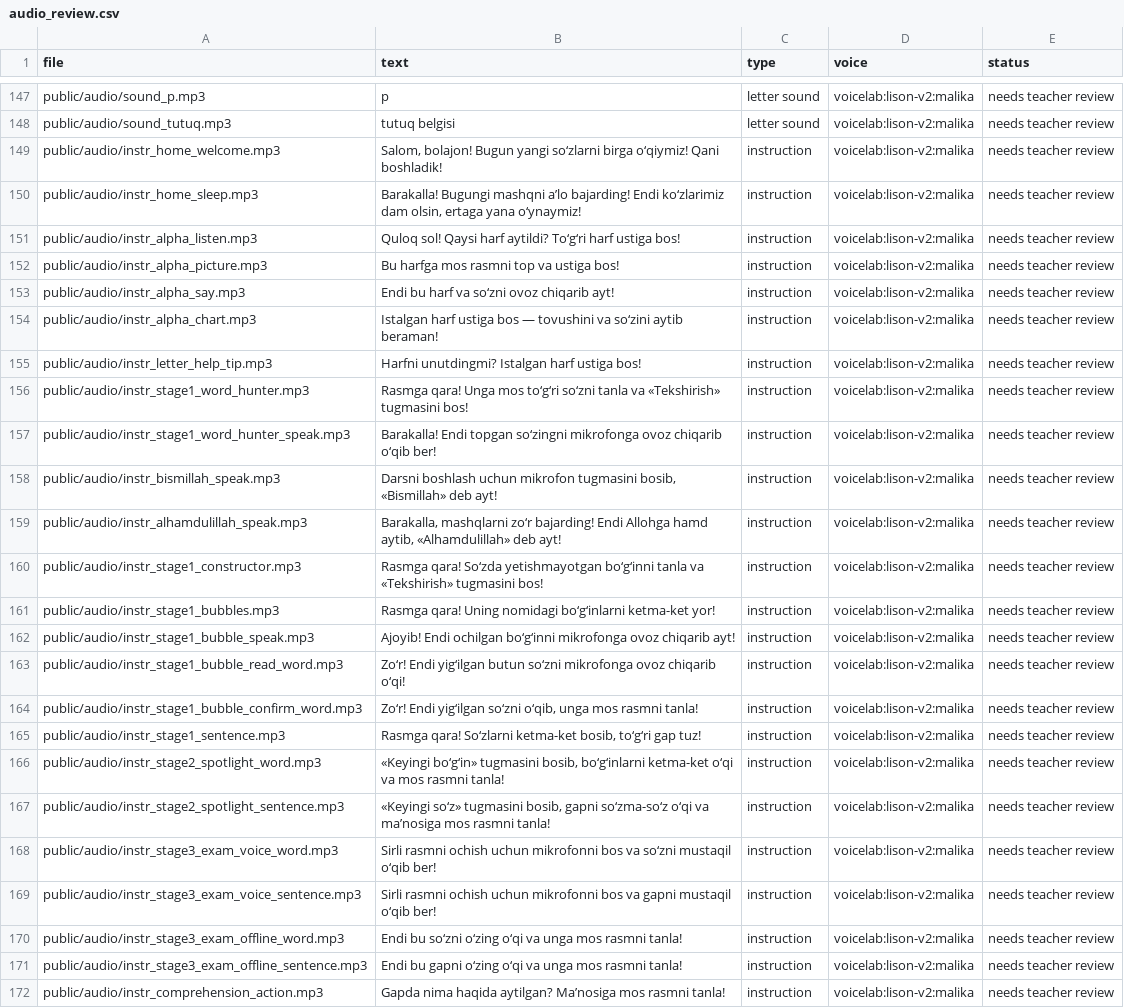
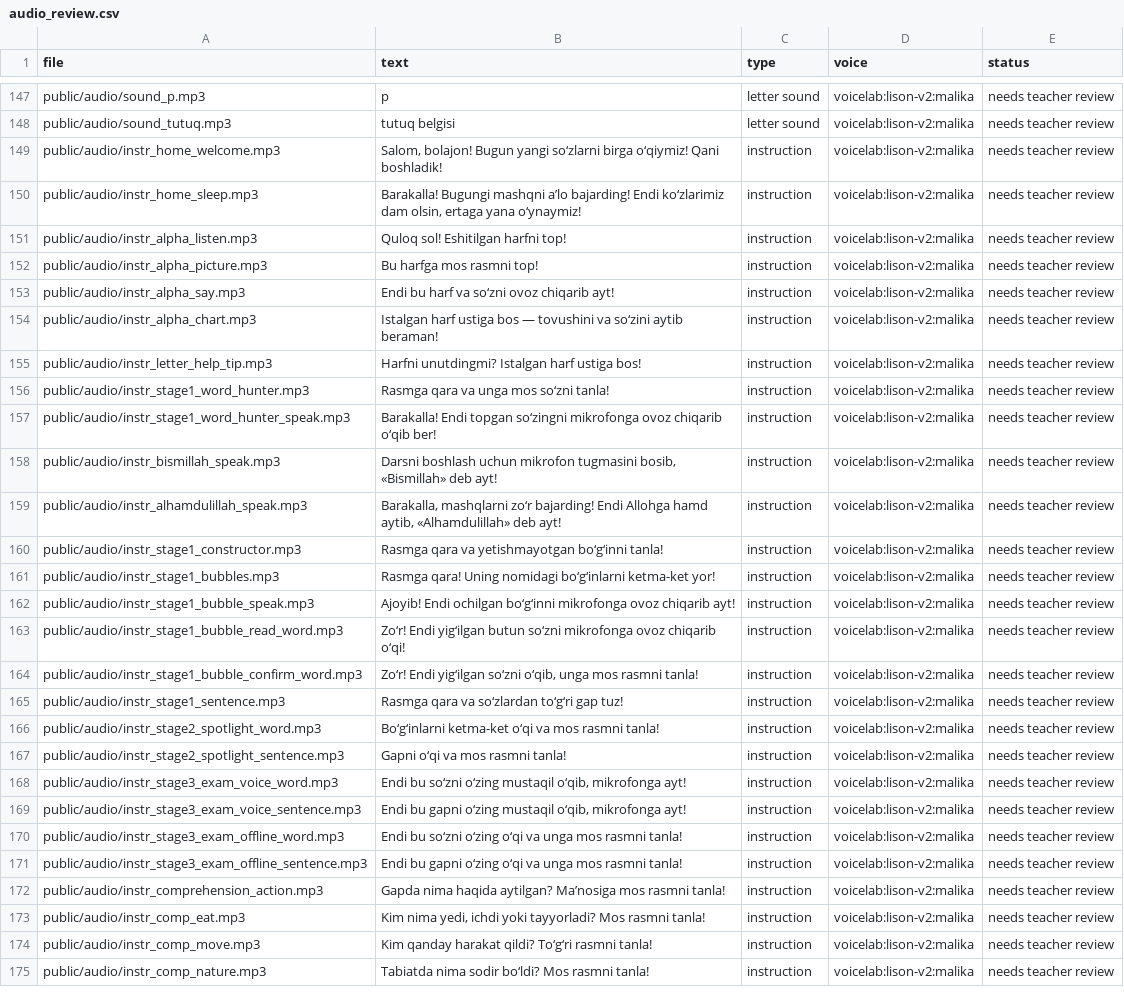
Before and after one commit to otabekcoderr/alphabet-learning-app, a CSV file: audio_review.csv, drawn as a sheet; only a part is shown, gaps mark what is left out; the shorter side is filled out with more unchanged rows.

Commit message:
fix(audio,ux): shorten exercise instructions without button prompts and sync VoiceLab lison-v2 audio

```diff
--- a/audio_review.csv
+++ b/audio_review.csv
@@ -150,4 +150,4 @@ public/audio/instr_home_welcome.mp3,"Salom, bolajon! Bugun yangi so‘zlarni bir
 public/audio/instr_home_sleep.mp3,"Barakalla! Bugungi mashqni a’lo bajarding! Endi ko‘zlarimiz dam olsin, ertaga yana o‘ynaymiz!",instruction,voicelab:lison-v2:malika,needs teacher review
-public/audio/instr_alpha_listen.mp3,Quloq sol! Qaysi harf aytildi? To‘g‘ri harf ustiga bos!,instruction,voicelab:lison-v2:malika,needs teacher review
-public/audio/instr_alpha_picture.mp3,Bu harfga mos rasmni top va ustiga bos!,instruction,voicelab:lison-v2:malika,needs teacher review
+public/audio/instr_alpha_listen.mp3,Quloq sol! Eshitilgan harfni top!,instruction,voicelab:lison-v2:malika,needs teacher review
+public/audio/instr_alpha_picture.mp3,Bu harfga mos rasmni top!,instruction,voicelab:lison-v2:malika,needs teacher review
 public/audio/instr_alpha_say.mp3,Endi bu harf va so‘zni ovoz chiqarib ayt!,instruction,voicelab:lison-v2:malika,needs teacher review
@@ -155,3 +155,3 @@ public/audio/instr_alpha_chart.mp3,Istalgan harf ustiga bos — tovushini va so
 public/audio/instr_letter_help_tip.mp3,Harfni unutdingmi? Istalgan harf ustiga bos!,instruction,voicelab:lison-v2:malika,needs teacher review
-public/audio/instr_stage1_word_hunter.mp3,Rasmga qara! Unga mos to‘g‘ri so‘zni tanla va «Tekshirish» tugmasini bos!,instruction,voicelab:lison-v2:malika,needs teacher review
+public/audio/instr_stage1_word_hunter.mp3,Rasmga qara va unga mos so‘zni tanla!,instruction,voicelab:lison-v2:malika,needs teacher review
 public/audio/instr_stage1_word_hunter_speak.mp3,Barakalla! Endi topgan so‘zingni mikrofonga ovoz chiqarib o‘qib ber!,instruction,voicelab:lison-v2:malika,needs teacher review
@@ -159,3 +159,3 @@ public/audio/instr_bismillah_speak.mp3,"Darsni boshlash uchun mikrofon tugmasini
 public/audio/instr_alhamdulillah_speak.mp3,"Barakalla, mashqlarni zo‘r bajarding! Endi Allohga hamd aytib, «Alhamdulillah» deb ayt!",instruction,voicelab:lison-v2:malika,needs teacher review
-public/audio/instr_stage1_constructor.mp3,Rasmga qara! So‘zda yetishmayotgan bo‘g‘inni tanla va «Tekshirish» tugmasini bos!,instruction,voicelab:lison-v2:malika,needs teacher review
+public/audio/instr_stage1_constructor.mp3,Rasmga qara va yetishmayotgan bo‘g‘inni tanla!,instruction,voicelab:lison-v2:malika,needs teacher review
 public/audio/instr_stage1_bubbles.mp3,Rasmga qara! Uning nomidagi bo‘g‘inlarni ketma-ket yor!,instruction,voicelab:lison-v2:malika,needs teacher review
@@ -164,7 +164,7 @@ public/audio/instr_stage1_bubble_read_word.mp3,Zo‘r! Endi yig‘ilgan butun so
 public/audio/instr_stage1_bubble_confirm_word.mp3,"Zo‘r! Endi yig‘ilgan so‘zni o‘qib, unga mos rasmni tanla!",instruction,voicelab:lison-v2:malika,needs teacher review
-public/audio/instr_stage1_sentence.mp3,"Rasmga qara! So‘zlarni ketma-ket bosib, to‘g‘ri gap tuz!",instruction,voicelab:lison-v2:malika,needs teacher review
-public/audio/instr_stage2_spotlight_word.mp3,"«Keyingi bo‘g‘in» tugmasini bosib, bo‘g‘inlarni ketma-ket o‘qi va mos rasmni tanla!",instruction,voicelab:lison-v2:malika,needs teacher review
-public/audio/instr_stage2_spotlight_sentence.mp3,"«Keyingi so‘z» tugmasini bosib, gapni so‘zma-so‘z o‘qi va ma’nosiga mos rasmni tanla!",instruction,voicelab:lison-v2:malika,needs teacher review
-public/audio/instr_stage3_exam_voice_word.mp3,Sirli rasmni ochish uchun mikrofonni bos va so‘zni mustaqil o‘qib ber!,instruction,voicelab:lison-v2:malika,needs teacher review
-public/audio/instr_stage3_exam_voice_sentence.mp3,Sirli rasmni ochish uchun mikrofonni bos va gapni mustaqil o‘qib ber!,instruction,voicelab:lison-v2:malika,needs teacher review
+public/audio/instr_stage1_sentence.mp3,Rasmga qara va so‘zlardan to‘g‘ri gap tuz!,instruction,voicelab:lison-v2:malika,needs teacher review
+public/audio/instr_stage2_spotlight_word.mp3,Bo‘g‘inlarni ketma-ket o‘qi va mos rasmni tanla!,instruction,voicelab:lison-v2:malika,needs teacher review
+public/audio/instr_stage2_spotlight_sentence.mp3,Gapni o‘qi va mos rasmni tanla!,instruction,voicelab:lison-v2:malika,needs teacher review
+public/audio/instr_stage3_exam_voice_word.mp3,"Endi bu so‘zni o‘zing mustaqil o‘qib, mikrofonga ayt!",instruction,voicelab:lison-v2:malika,needs teacher review
+public/audio/instr_stage3_exam_voice_sentence.mp3,"Endi bu gapni o‘zing mustaqil o‘qib, mikrofonga ayt!",instruction,voicelab:lison-v2:malika,needs teacher review
 public/audio/instr_stage3_exam_offline_word.mp3,Endi bu so‘zni o‘zing o‘qi va unga mos rasmni tanla!,instruction,voicelab:lison-v2:malika,needs teacher review
```
Also changed, not shown: 13 other files.
